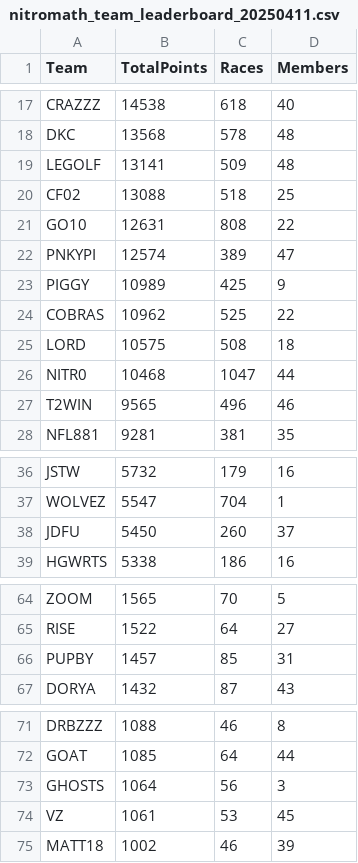
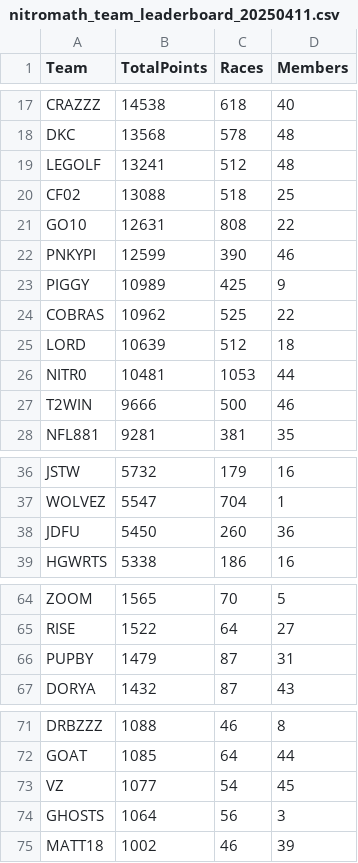
Before and after one commit to nincaleb/nitromathlb, a CSV file: csv_archive/nitromath_team_leaderboard_20250411.csv, drawn as a sheet; only a part is shown, gaps mark what is left out; the diff covers the shown part only.

```diff
--- a/csv_archive/nitromath_team_leaderboard_20250411.csv
+++ b/csv_archive/nitromath_team_leaderboard_20250411.csv
@@ -18,11 +18,11 @@ CRAZZZ,14538,618,40
 DKC,13568,578,48
-LEGOLF,13141,509,48
+LEGOLF,13241,512,48
 CF02,13088,518,25
 GO10,12631,808,22
-PNKYPI,12574,389,47
+PNKYPI,12599,390,46
 PIGGY,10989,425,9
 COBRAS,10962,525,22
-LORD,10575,508,18
-NITR0,10468,1047,44
-T2WIN,9565,496,46
+LORD,10639,512,18
+NITR0,10481,1053,44
+T2WIN,9666,500,46
 NFL881,9281,381,35
@@ -37,3 +37,3 @@ JSTW,5732,179,16
 WOLVEZ,5547,704,1
-JDFU,5450,260,37
+JDFU,5450,260,36
 HGWRTS,5338,186,16
@@ -65,3 +65,3 @@ ZOOM,1565,70,5
 RISE,1522,64,27
-PUPBY,1457,85,31
+PUPBY,1479,87,31
 DORYA,1432,87,43
@@ -72,4 +72,4 @@ DRBZZZ,1088,46,8
 GOAT,1085,64,44
+VZ,1077,54,45
 GHOSTS,1064,56,3
-VZ,1061,53,45
 MATT18,1002,46,39
```
Also changed, not shown: 2 added rows, 2 removed rows and 20 edited cells elsewhere in this file, csv_archive/nitromath_season_leaderboard_20250411.csv, 1 other file.
